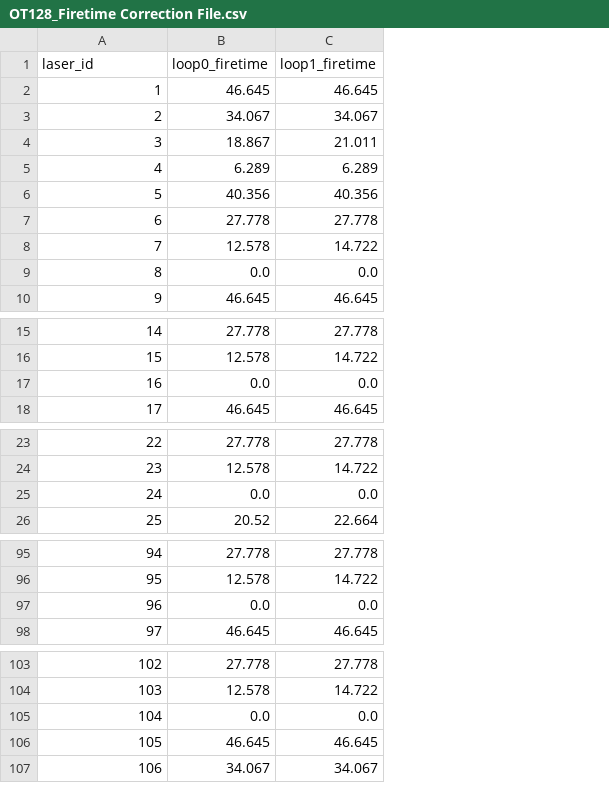
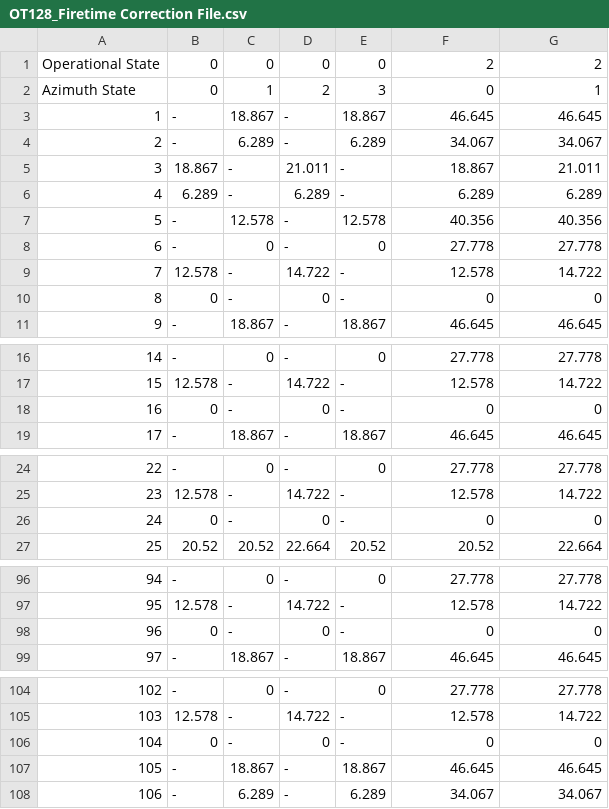
Before and after one commit to HesaiTechnology/HesaiLidar_SDK_2.0, a CSV file: correction/firetime_correction/OT128_Firetime Correction File.csv, drawn as a sheet; only a part is shown, gaps mark what is left out; removed rows and columns are numbered as before the commit, all else as after; the diff covers the shown part only; the diff names each change by its address in the sheet, - before the commit and + after, or states it on an @@ line.

Commit message:
[requirement]DEVT-1065:support OT firetimes

```diff
--- a/correction/firetime_correction/OT128_Firetime Correction File.csv
+++ b/correction/firetime_correction/OT128_Firetime Correction File.csv
+column B, rows 3-9: - | - | 18.867 | 6.289 | - | - | 12.578; row 11: -; rows 16-17: - | 12.578; row 19: -; rows 24-25: - | 12.578; row 27: 20.52; rows 96-97: - | 12.578; row 99: -; rows 104-105: - | 12.578; rows 107-108: - | -
+column C, rows 3-9: 18.867 | 6.289 | - | - | 12.578 | 0 | -; row 11: 18.867; rows 16-17: 0 | -; row 19: 18.867; rows 24-25: 0 | -; row 27: 20.52; rows 96-97: 0 | -; row 99: 18.867; rows 104-105: 0 | -; rows 107-108: 18.867 | 6.289
+column D, rows 3-9: - | - | 21.011 | 6.289 | - | - | 14.722; row 11: -; rows 16-17: - | 14.722; row 19: -; rows 24-25: - | 14.722; row 27: 22.664; rows 96-97: - | 14.722; row 99: -; rows 104-105: - | 14.722; rows 107-108: - | -
+column E, rows 3-9: 18.867 | 6.289 | - | - | 12.578 | 0 | -; row 11: 18.867; rows 16-17: 0 | -; row 19: 18.867; rows 24-25: 0 | -; row 27: 20.52; rows 96-97: 0 | -; row 99: 18.867; rows 104-105: 0 | -; rows 107-108: 18.867 | 6.289
-row 1: laser_id | loop0_firetime | loop1_firetime
+row 1: Operational State | 0 | 0 | 0 | 0 | 2 | 2
+row 2: Azimuth State | 0 | 1 | 2 | 3 | 0 | 1
-row 9: 8 | 0.0 | 0.0
+row 10: 8 | 0 | - | 0 | - | 0 | 0
-row 17: 16 | 0.0 | 0.0
+row 18: 16 | 0 | - | 0 | - | 0 | 0
-row 25: 24 | 0.0 | 0.0
+row 26: 24 | 0 | - | 0 | - | 0 | 0
-row 97: 96 | 0.0 | 0.0
+row 98: 96 | 0 | - | 0 | - | 0 | 0
-row 105: 104 | 0.0 | 0.0
+row 106: 104 | 0 | - | 0 | - | 0 | 0
```
Also changed, not shown: 3 added rows and 3 removed rows elsewhere in this file, 1 other file.
